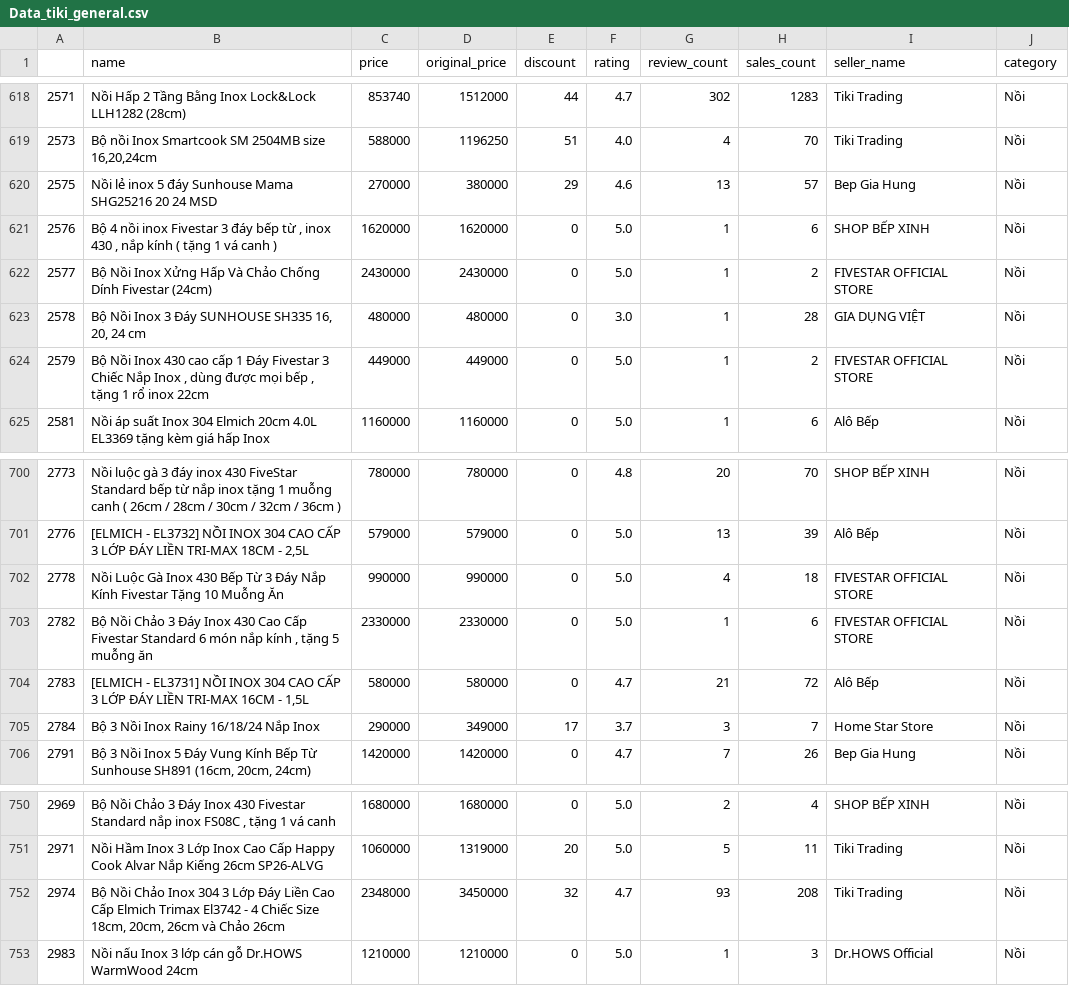
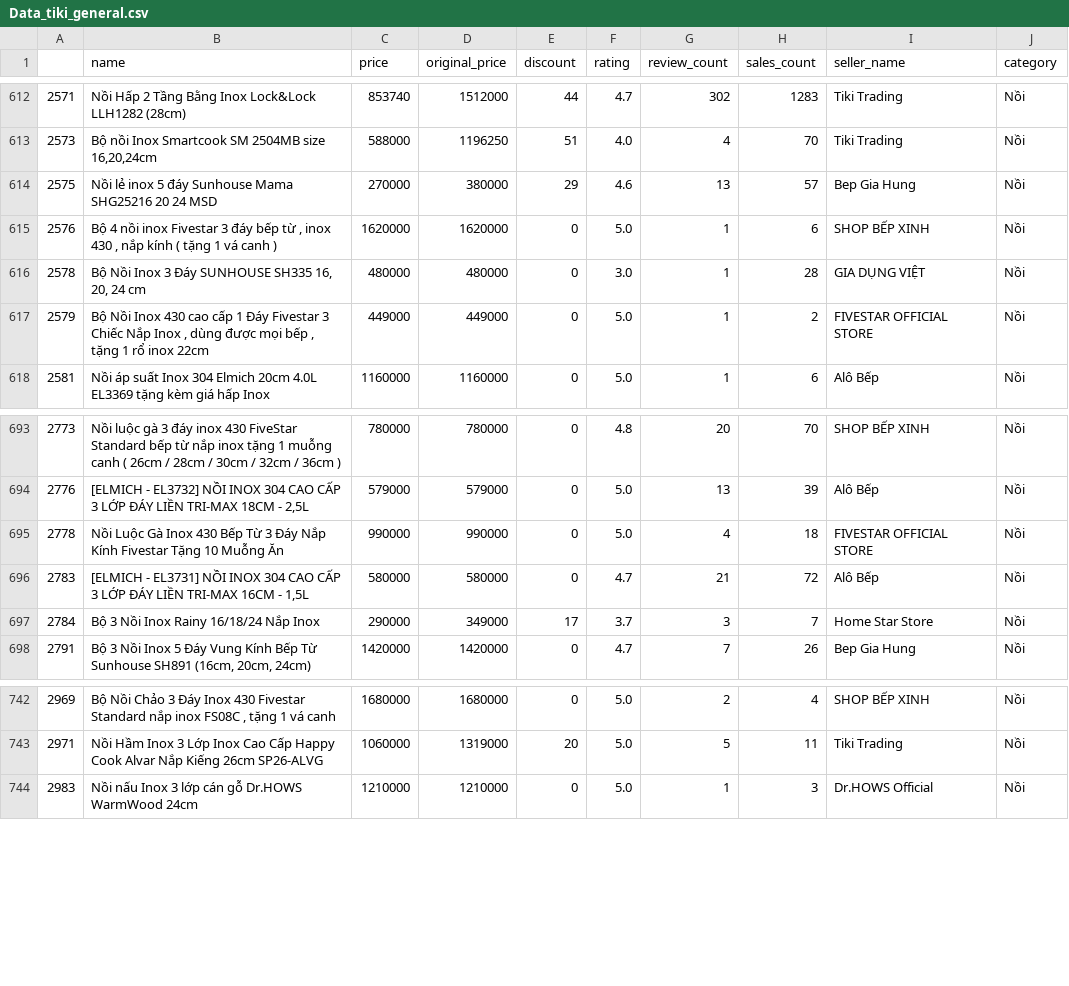
Before and after one commit to nkhanhtung/Python-Cot-Dua, a CSV file: Data_tiki_general.csv, drawn as a sheet; only a part is shown, gaps mark what is left out; the diff covers the shown part only.

```diff
--- a/Data_tiki_general.csv
+++ b/Data_tiki_general.csv
@@ -621,3 +615,2 @@
 2576,"Bộ 4 nồi inox Fivestar 3 đáy bếp từ , inox 430 , nắp kính ( tặng 1 vá canh )",1620000,1620000,0,5.0,1,6,SHOP BẾP XINH,Nồi
-2577,Bộ Nồi Inox Xửng Hấp Và Chảo Chống Dính Fivestar (24cm),2430000,2430000,0,5.0,1,2,FIVESTAR OFFICIAL STORE,Nồi
 2578,"Bộ Nồi Inox 3 Đáy SUNHOUSE SH335 16, 20, 24 cm",480000,480000,0,3.0,1,28,GIA DỤNG VIỆT,Nồi
@@ -702,3 +695,2 @@
 2778,Nồi Luộc Gà Inox 430 Bếp Từ 3 Đáy Nắp Kính Fivestar Tặng 10 Muỗng Ăn,990000,990000,0,5.0,4,18,FIVESTAR OFFICIAL STORE,Nồi
-2782,"Bộ Nồi Chảo 3 Đáy Inox 430 Cao Cấp Fivestar Standard 6 món nắp kính , tặng 5 muỗng ăn",2330000,2330000,0,5.0,1,6,FIVESTAR OFFICIAL STORE,Nồi
 2783,"[ELMICH - EL3731] NỒI INOX 304 CAO CẤP 3 LỚP ĐÁY LIỀN TRI-MAX 16CM - 1,5L",580000,580000,0,4.7,21,72,Alô Bếp,Nồi
@@ -751,3 +743,2 @@
 2971,Nồi Hầm Inox 3 Lớp Inox Cao Cấp Happy Cook Alvar Nắp Kiếng 26cm SP26-ALVG,1060000,1319000,20,5.0,5,11,Tiki Trading,Nồi
-2974,"Bộ Nồi Chảo Inox 304 3 Lớp Đáy Liền Cao Cấp Elmich Trimax El3742 - 4 Chiếc Size 18cm, 20cm, 26cm và Chảo 26cm",2348000,3450000,32,4.7,93,208,Tiki Trading,Nồi
 2983,Nồi nấu Inox 3 lớp cán gỗ Dr.HOWS WarmWood 24cm,1210000,1210000,0,5.0,1,3,Dr.HOWS Official,Nồi
```
Also changed, not shown: 6 removed rows elsewhere in this file, 3 other files.
